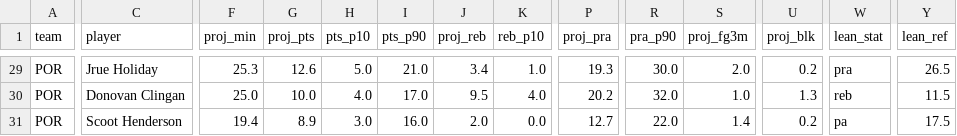
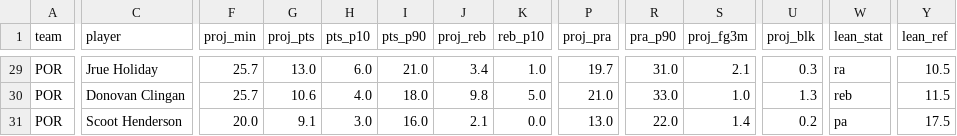
Before and after one commit to mikehollandwork-source/NBA, a CSV file: reports/live/game_day_2026-10-29.csv, drawn as a sheet; only a part is shown, gaps mark what is left out; the diff covers the shown part only; the diff names each change by its address in the sheet, - before the commit and + after, or states it on an @@ line.

```diff
--- a/reports/live/game_day_2026-10-29.csv
+++ b/reports/live/game_day_2026-10-29.csv
-F29 (proj_min): 25.3
+F29 (proj_min): 25.7
-G29 (proj_pts): 12.6
+G29 (proj_pts): 13.0
-H29 (pts_p10): 5.0
+H29 (pts_p10): 6.0
-P29 (proj_pra): 19.3
+P29 (proj_pra): 19.7
-R29 (pra_p90): 30.0
+R29 (pra_p90): 31.0
-S29 (proj_fg3m): 2.0
+S29 (proj_fg3m): 2.1
-U29 (proj_blk): 0.2
+U29 (proj_blk): 0.3
-W29 (lean_stat): pra
+W29 (lean_stat): ra
-Y29 (lean_ref): 26.5
+Y29 (lean_ref): 10.5
-F30 (proj_min): 25.0
+F30 (proj_min): 25.7
-G30 (proj_pts): 10.0
+G30 (proj_pts): 10.6
-I30 (pts_p90): 17.0
+I30 (pts_p90): 18.0
-J30 (proj_reb): 9.5
+J30 (proj_reb): 9.8
-K30 (reb_p10): 4.0
+K30 (reb_p10): 5.0
-P30 (proj_pra): 20.2
+P30 (proj_pra): 21.0
-R30 (pra_p90): 32.0
+R30 (pra_p90): 33.0
-F31 (proj_min): 19.4
+F31 (proj_min): 20.0
-G31 (proj_pts): 8.9
+G31 (proj_pts): 9.1
-J31 (proj_reb): 2.0
+J31 (proj_reb): 2.1
-P31 (proj_pra): 12.7
+P31 (proj_pra): 13.0
```
Also changed, not shown: 34 edited cells elsewhere in this file, reports/live/dk_lines/2026-10-29.csv, reports/live/locked/2026-10-29/MEM@POR.csv, 3 other files.
